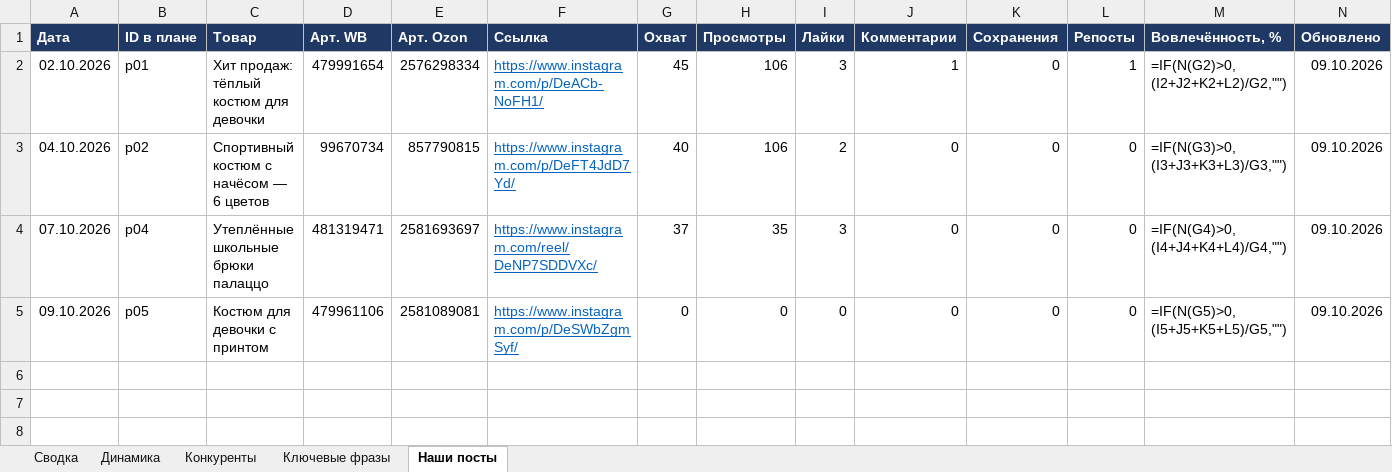
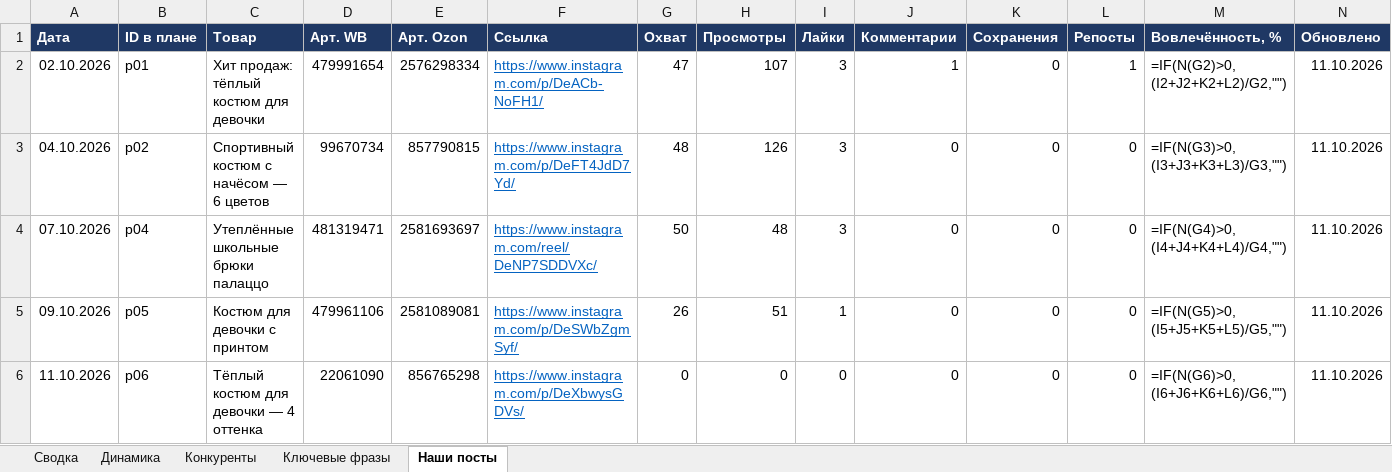
Before and after one commit to AnatolyM37/ivbaby-media, an Excel workbook: bot/ivbaby-promo.xlsx, sheet Наши посты, drawn as a sheet; values as stored, in another font and other column widths than the file's, no borders; formulas without a stored value are shown as written; the diff names each change by its address in the sheet, - before the commit and + after, or states it on an @@ line.

Commit message:
Посты Instagram и Telegram: 2026-10-11

```diff
--- a/bot/ivbaby-promo.xlsx (sheet Наши посты)
+++ b/bot/ivbaby-promo.xlsx (sheet Наши посты)
-G2 (Охват): 45
+G2 (Охват): 47
-H2 (Просмотры): 106
+H2 (Просмотры): 107
-N2:N5 (Обновлено): 09.10.2026
+N2:N5 (Обновлено): 11.10.2026
-G3 (Охват): 40
+G3 (Охват): 48
-H3 (Просмотры): 106
+H3 (Просмотры): 126
-I3 (Лайки): 2
+I3 (Лайки): 3
-G4 (Охват): 37
+G4 (Охват): 50
-H4 (Просмотры): 35
+H4 (Просмотры): 48
-G5 (Охват): 0
+G5 (Охват): 26
-H5 (Просмотры): 0
+H5 (Просмотры): 51
-I5 (Лайки): 0
+I5 (Лайки): 1
+row 6: 11.10.2026 | p06 | Тёплый костюм для девочки — 4 оттенка | 22061090 | 856765298 | https://www.instagram.com/p/DeXbwysGDVs/ | 0 | 0 | 0 | 0 | 0 | 0 | =IF(N(G6)>0,(I6+J6+K6+L6)/G6,"") | 11.10.2026
```
Also changed, not shown: sheet Динамика, charts or pictures, 1 other file.
